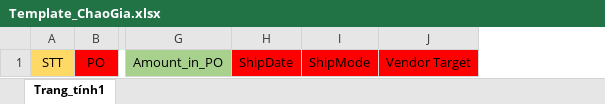
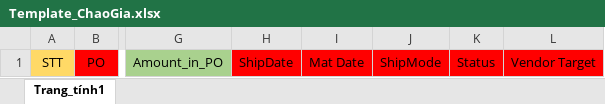
Before and after one commit to vinhha86/GMESApiCore_T, an Excel workbook: src/main/webapp/TemplateUpload/Template_ChaoGia.xlsx, sheet Trang_tính1, drawn as a sheet; only a part is shown, gaps mark what is left out; values as stored, in another font and other column widths than the file's, no borders; the diff names each change by its address in the sheet, - before the commit and + after, or states it on an @@ line.

Commit message:
update upload

```diff
--- a/src/main/webapp/TemplateUpload/Template_ChaoGia.xlsx (sheet Trang_tính1)
+++ b/src/main/webapp/TemplateUpload/Template_ChaoGia.xlsx (sheet Trang_tính1)
+column I, row 1: Mat Date
+column K, row 1: Status
```
Also changed, not shown: 3 other files.
